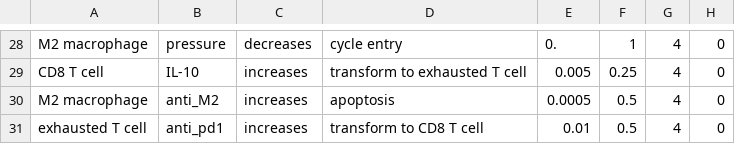
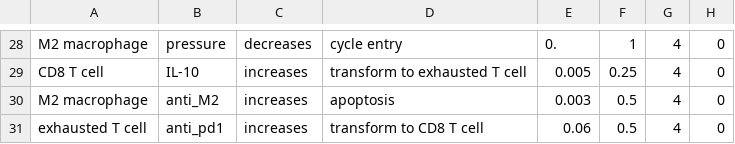
Before and after one commit to leenasohail/PhysiGym, a CSV file: model/complex_tme/config/cell_rules.csv, drawn as a sheet; only a part is shown, gaps mark what is left out.

Commit message:
@ physigym rl complext me rules updated but also modified rl/sac_complex_tme_easier.py avoids to use episodic stats from gymnasium

```diff
--- a/model/complex_tme/config/cell_rules.csv
+++ b/model/complex_tme/config/cell_rules.csv
@@ -29,3 +29,3 @@ M2 macrophage,pressure,decreases,cycle entry,0.,1,4,0
 CD8 T cell,IL-10,increases,transform to exhausted T cell,0.005,0.25,4,0
-M2 macrophage,anti_M2,increases,apoptosis,0.0005,0.5,4,0
-exhausted T cell,anti_pd1,increases,transform to CD8 T cell,0.01,0.5,4,0
+M2 macrophage,anti_M2,increases,apoptosis,0.003,0.5,4,0
+exhausted T cell,anti_pd1,increases,transform to CD8 T cell,0.06,0.5,4,0
```
Also changed, not shown: 1 other file.
